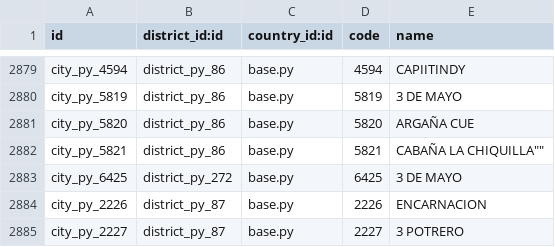
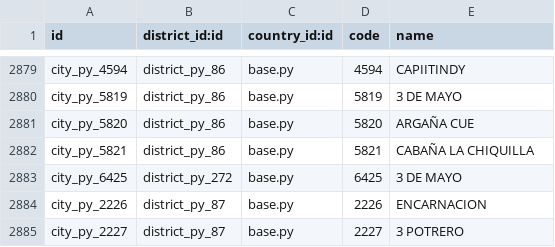
Before and after one commit to GuillermoAvatar/Avatar-Informatica, a CSV file: l10n_py/data/l10n_py_city.csv, drawn as a sheet; only a part is shown, gaps mark what is left out.

Commit message:
Update l10n_py_city.csv

```diff
--- a/l10n_py/data/l10n_py_city.csv
+++ b/l10n_py/data/l10n_py_city.csv
@@ -2881,3 +2881,3 @@ city_py_5819,district_py_86,base.py,5819,"3 DE MAYO"
 city_py_5820,district_py_86,base.py,5820,"ARGAÑA CUE"
-city_py_5821,district_py_86,base.py,5821,"CABAÑA "LA CHIQUILLA""
+city_py_5821,district_py_86,base.py,5821,"CABAÑA LA CHIQUILLA"
 city_py_6425,district_py_272,base.py,6425,"3 DE MAYO"
```
